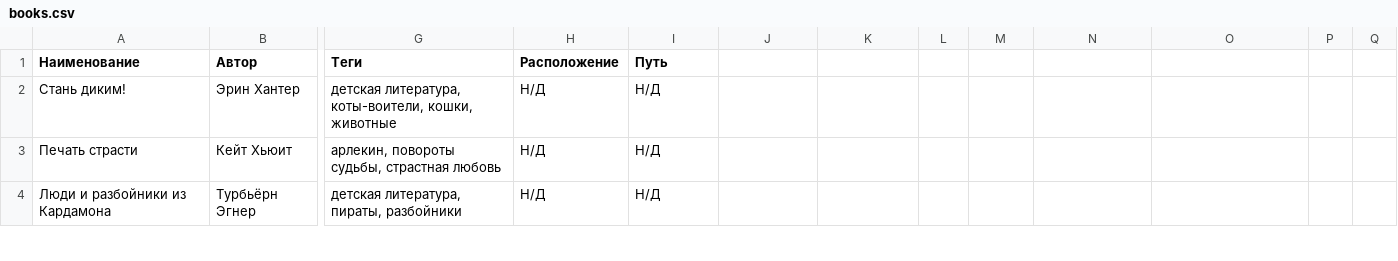
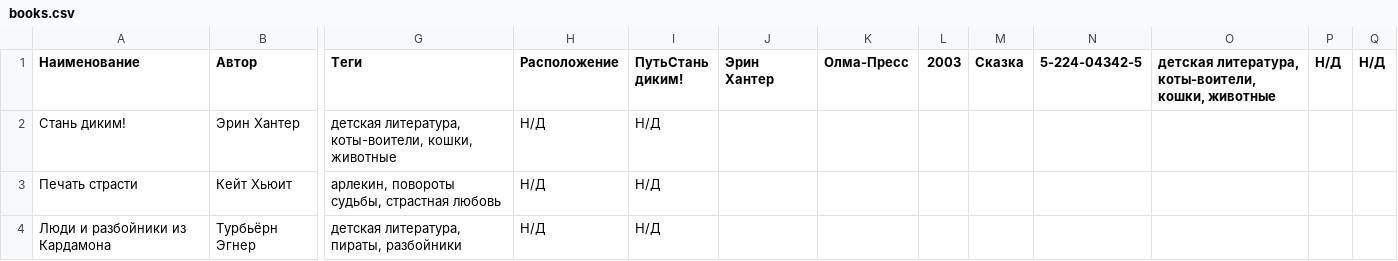
Before and after one commit to Oleguito/project-book-collection, a CSV file: books.csv, drawn as a sheet; only a part is shown, gaps mark what is left out; the diff names each change by its address in the sheet, - before the commit and + after, or states it on an @@ line.

```diff
--- a/books.csv
+++ b/books.csv
-I1: Путь
+I1: ПутьСтань диким!
-J1: (empty)
+J1: Эрин Хантер
-K1: (empty)
+K1: Олма-Пресс
-L1: (empty)
+L1: 2003
-M1: (empty)
+M1: Сказка
-N1: (empty)
+N1: 5-224-04342-5
-O1: (empty)
+O1: детская литература, коты-воители, кошки, животные
-P1: (empty)
+P1: Н/Д
-Q1: (empty)
+Q1: Н/Д
```
Also changed, not shown: 3 other files.
